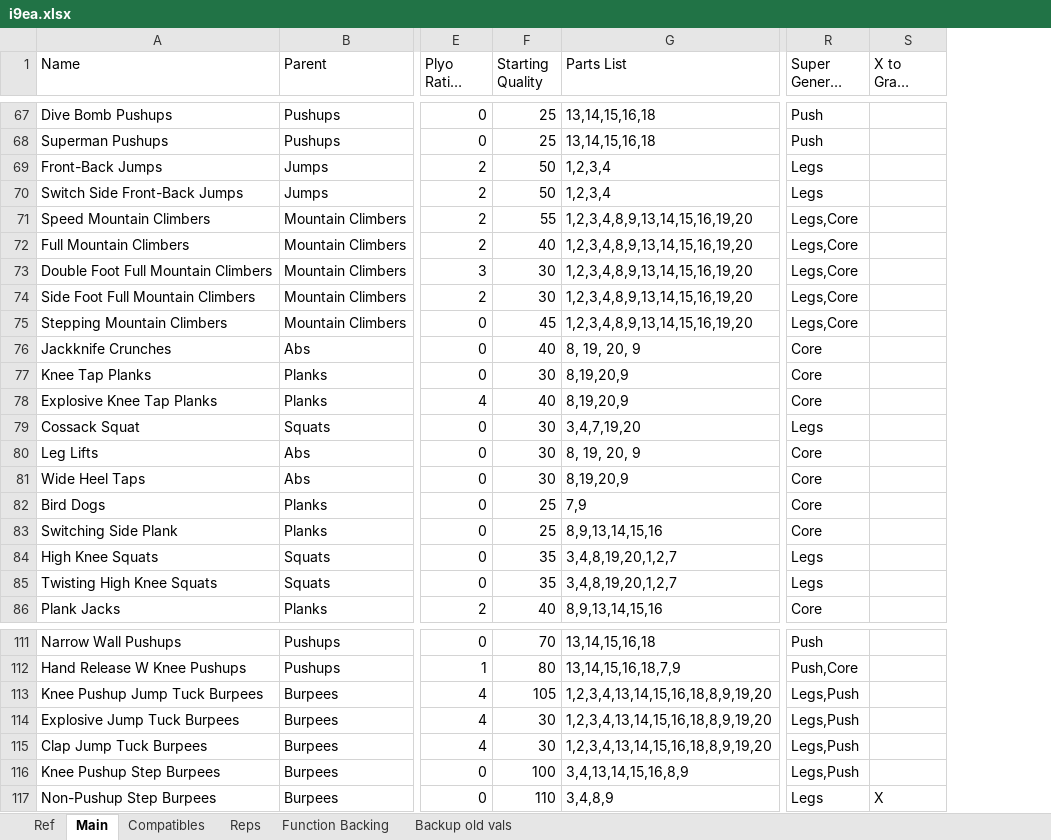
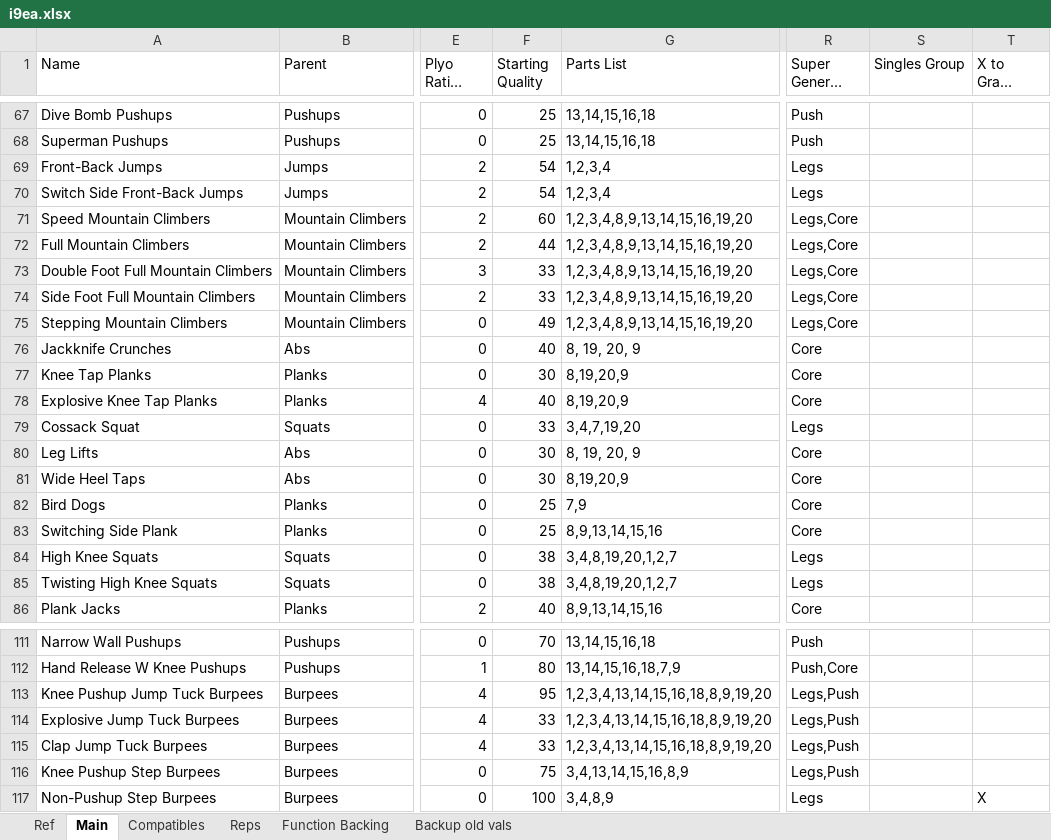
Before and after one commit to kopatsis/i9esa, an Excel workbook: assets/i9ea.xlsx, sheet Main, drawn as a sheet; only a part is shown, gaps mark what is left out; long unchanged cells end in …; values as stored, in another font and other column widths than the file's, no borders; charts and pictures and conditional formats not drawn; the diff covers the shown part only; the diff names each change by its address in the sheet, - before the commit and + after, or states it on an @@ line.

Commit message:
grouping singles

```diff
--- a/assets/i9ea.xlsx (sheet Main)
+++ b/assets/i9ea.xlsx (sheet Main)
+column S (Singles Group), empty
-F69:F70 (Starting Quality): 50
+F69:F70 (Starting Quality): 54
-F71 (Starting Quality): 55
+F71 (Starting Quality): 60
-F72 (Starting Quality): 40
+F72 (Starting Quality): 44
-F73:F74 (Starting Quality): 30
+F73:F74 (Starting Quality): 33
-F75 (Starting Quality): 45
+F75 (Starting Quality): 49
-F79 (Starting Quality): 30
+F79 (Starting Quality): 33
-F84:F85 (Starting Quality): 35
+F84:F85 (Starting Quality): 38
-F113 (Starting Quality): 105
+F113 (Starting Quality): 95
-F114:F115 (Starting Quality): 30
+F114:F115 (Starting Quality): 33
-F116 (Starting Quality): 100
+F116 (Starting Quality): 75
-F117 (Starting Quality): 110
+F117 (Starting Quality): 100
```
Also changed, not shown: 44 edited cells elsewhere in this sheet, sheet Ref, formulas that keep their value, charts or pictures, 2 other files.
